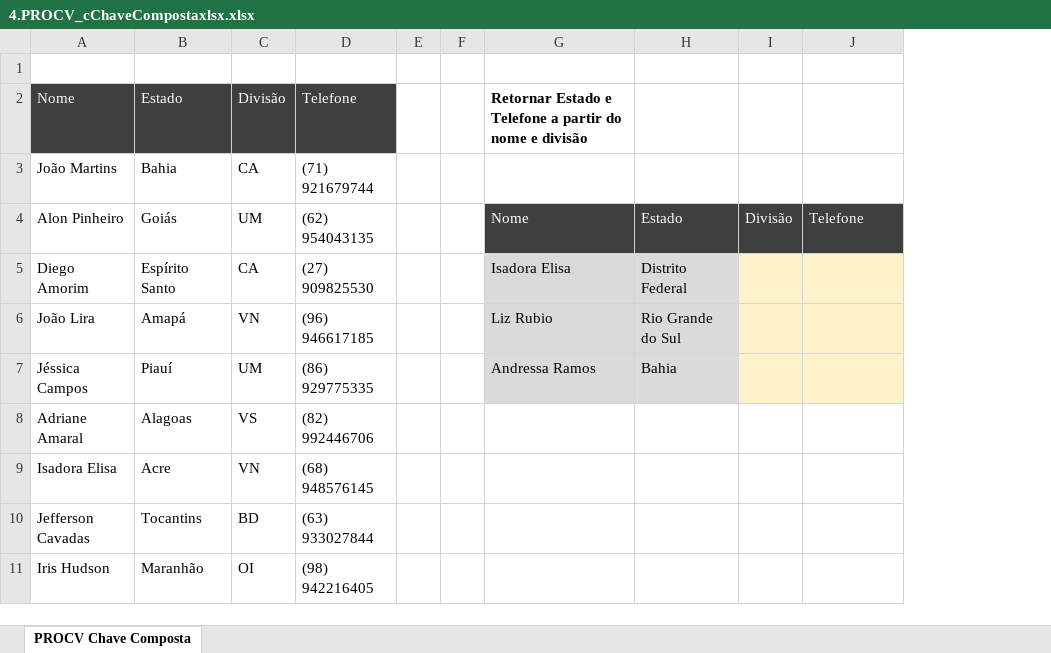
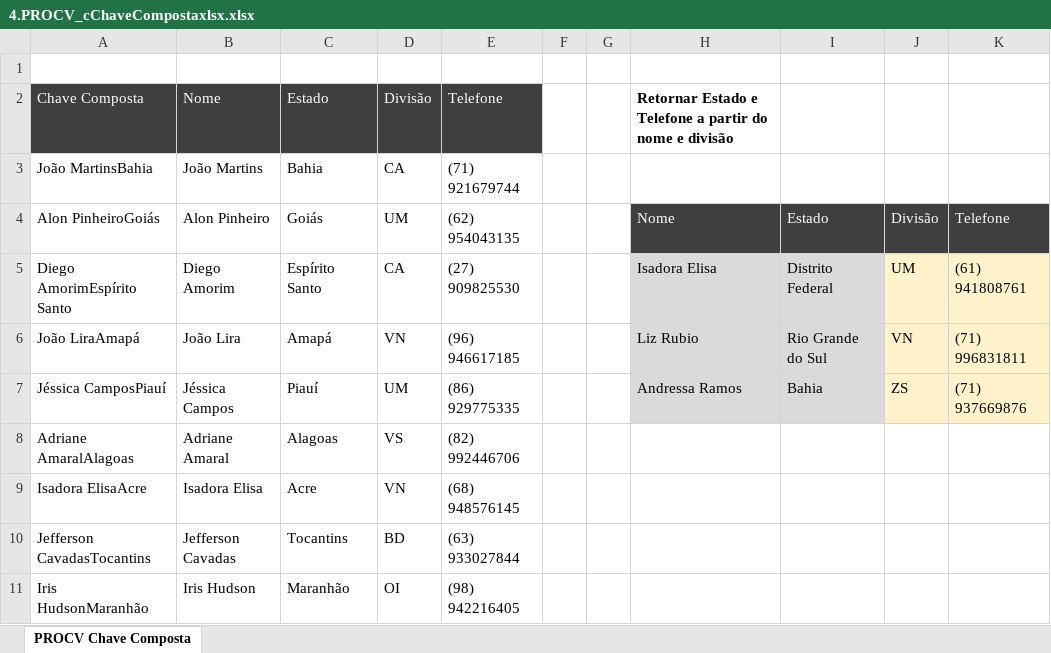
Before and after one commit to Filipeck/hashTagTreinamento, an Excel workbook: 2.Excel/hands-on/6.Funcoes_Mercado/7.PROCV/4.PROCV_cChaveCompostaxlsx.xlsx, sheet PROCV Chave Composta, drawn as a sheet; only a part is shown; values as stored, in another font and other column widths than the file's, no borders; addresses are those after the commit; the diff names each change by its address in the sheet, - before the commit and + after, or states it on an @@ line.

Commit message:
atualizacao chave composta

```diff
--- a/2.Excel/hands-on/6.Funcoes_Mercado/7.PROCV/4.PROCV_cChaveCompostaxlsx.xlsx (sheet PROCV Chave Composta)
+++ b/2.Excel/hands-on/6.Funcoes_Mercado/7.PROCV/4.PROCV_cChaveCompostaxlsx.xlsx (sheet PROCV Chave Composta)
+column A, rows 2-11: Chave Composta | João MartinsBahia | Alon PinheiroGoiás | Diego AmorimEspírito Santo | João LiraAmapá | Jéssica CamposPiauí | Adriane AmaralAlagoas | Isadora ElisaAcre | Jefferson CavadasTocantins | Iris HudsonMaranhão
-J5: (empty)
+J5: UM
-K5: (empty)
+K5: (61) 941808761
-J6: (empty)
+J6: VN
-K6: (empty)
+K6: (71) 996831811
-J7: (empty)
+J7: ZS
-K7: (empty)
+K7: (71) 937669876
```
